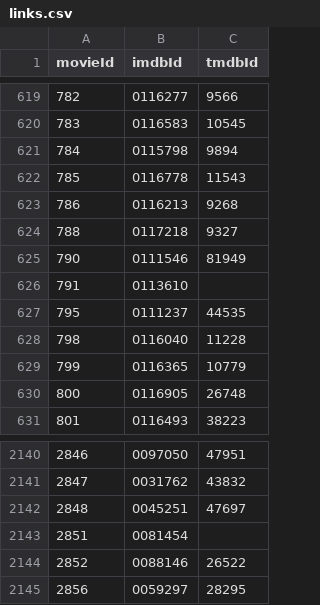
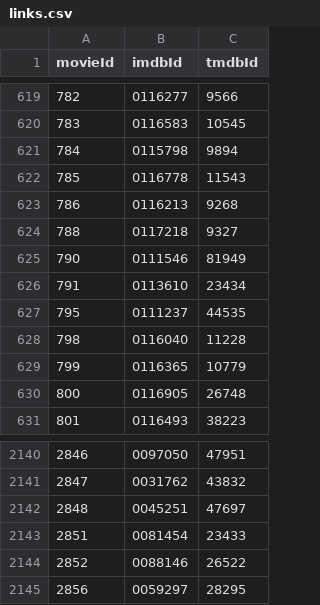
Before and after one commit to maddadder/movie-recommender, a CSV file: data/links.csv, drawn as a sheet; only a part is shown, gaps mark what is left out.

Commit message:
fix db and data

```diff
--- a/data/links.csv
+++ b/data/links.csv
@@ -625,3 +625,3 @@ movieId,imdbId,tmdbId
 790,0111546,81949
-791,0113610,
+791,0113610,23434
 795,0111237,44535
@@ -2142,3 +2142,3 @@ movieId,imdbId,tmdbId
 2848,0045251,47697
-2851,0081454,
+2851,0081454,23433
 2852,0088146,26522
```
Also changed, not shown: 5 other files.
